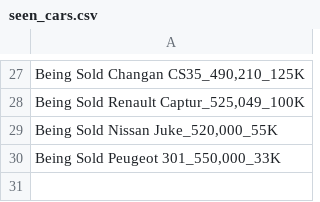
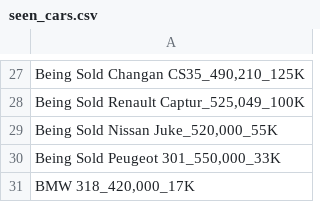
Before and after one commit to Ahmed-M0rsy/sylndr_sniper, a CSV file: seen_cars.csv, drawn as a sheet; only a part is shown, gaps mark what is left out; the diff names each change by its address in the sheet, - before the commit and + after, or states it on an @@ line.

```diff
--- a/seen_cars.csv
+++ b/seen_cars.csv
+row 31: BMW 318_420,000_17K
```
